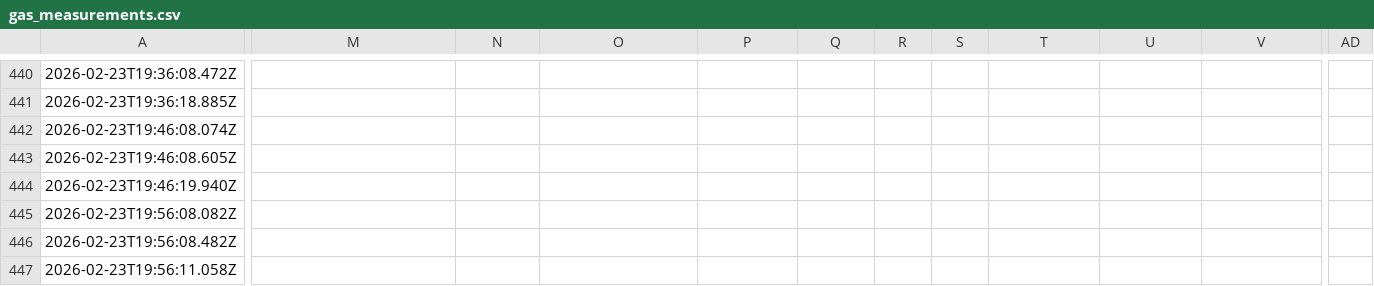
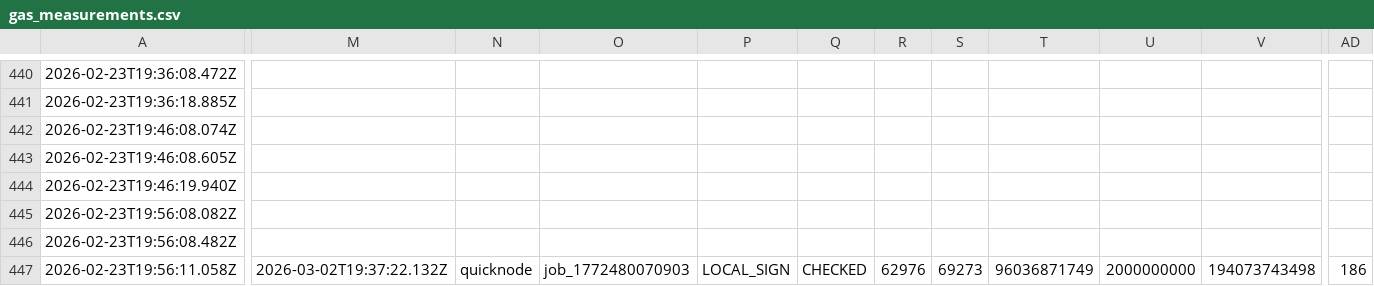
Before and after one commit to YangIsCoding/Tesser_GAS, a CSV file: gas-research/gas_measurements.csv, drawn as a sheet; only a part is shown, gaps mark what is left out; the diff names each change by its address in the sheet, - before the commit and + after, or states it on an @@ line.

```diff
--- a/gas-research/gas_measurements.csv
+++ b/gas-research/gas_measurements.csv
-M447: (empty)
+M447: 2026-03-02T19:37:22.132Z
-N447: (empty)
+N447: quicknode
-O447: (empty)
+O447: job_1772480070903
-P447: (empty)
+P447: LOCAL_SIGN
-Q447: (empty)
+Q447: CHECKED
-R447: (empty)
+R447: 62976
-S447: (empty)
+S447: 69273
-T447: (empty)
+T447: 96036871749
-U447: (empty)
+U447: 2000000000
-V447: (empty)
+V447: 194073743498
-AD447: (empty)
+AD447: 186
```
Also changed, not shown: 8 other files.
